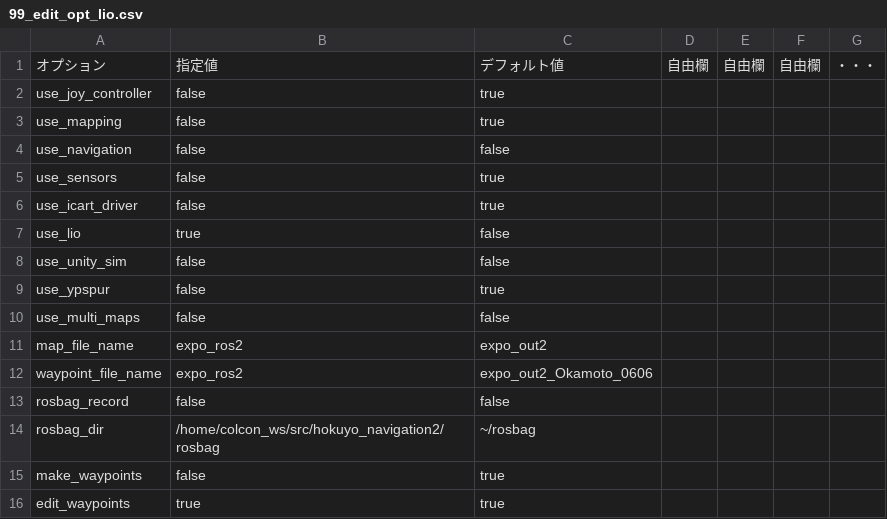
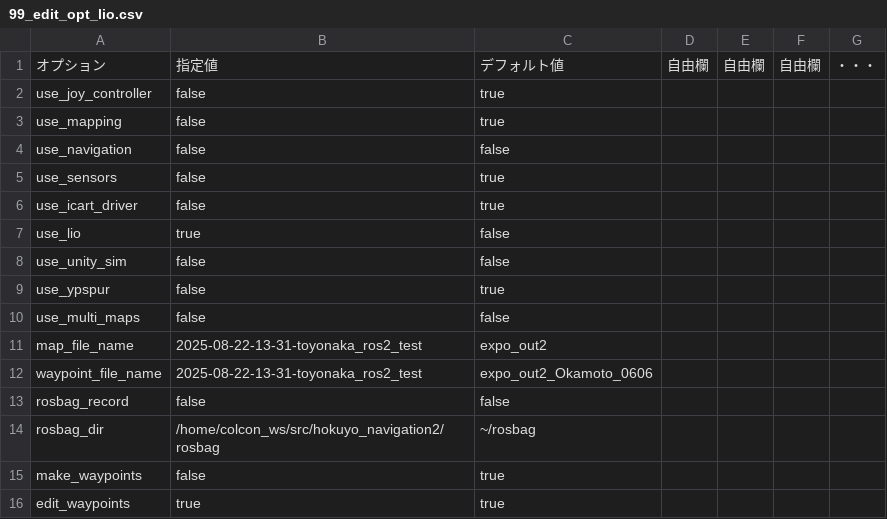
Before and after one commit to hokuyo-rd-release/hokuyo_navigation2, a CSV file: config/wizurg_opts/99_edit_opt_lio.csv, drawn as a sheet.

Commit message:
08/26 toyonaka_test works. but docker doesn't work well.

```diff
--- a/config/wizurg_opts/99_edit_opt_lio.csv
+++ b/config/wizurg_opts/99_edit_opt_lio.csv
@@ -10,4 +10,4 @@ use_ypspur,false,true,,,,
 use_multi_maps,false,false,,,,
-map_file_name,expo_ros2,expo_out2,,,
-waypoint_file_name,expo_ros2,expo_out2_Okamoto_0606,,,,
+map_file_name,2025-08-22-13-31-toyonaka_ros2_test,expo_out2,,,
+waypoint_file_name,2025-08-22-13-31-toyonaka_ros2_test,expo_out2_Okamoto_0606,,,,
 rosbag_record,false,false,,,,
```
Also changed, not shown: config/wizurg_opts/99_map_opt_lio.csv, config/wizurg_opts/99_nav_opt_lio.csv, 19 other files.
